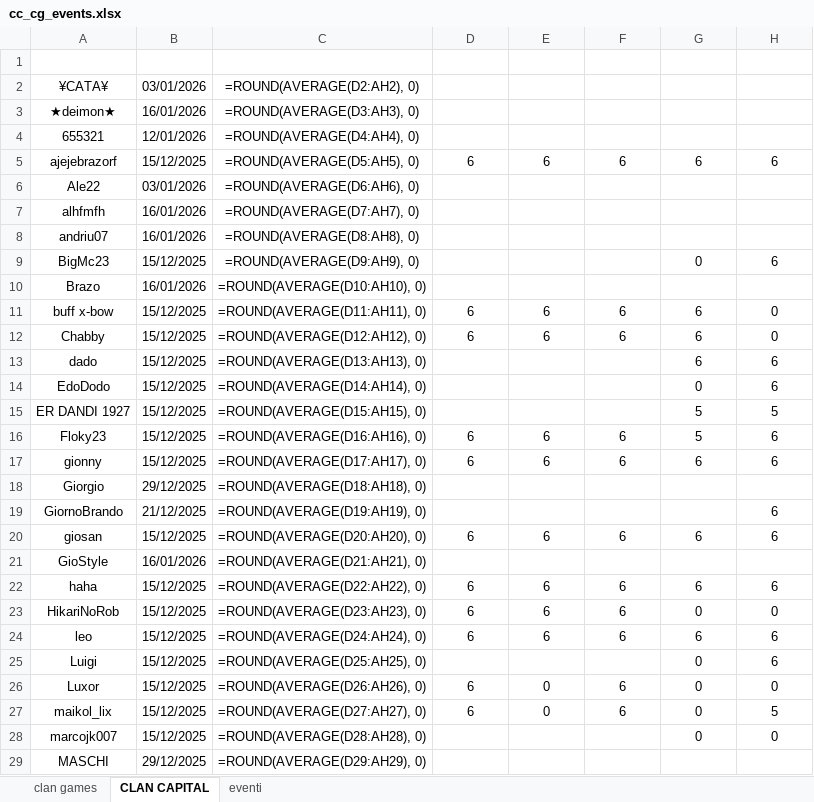
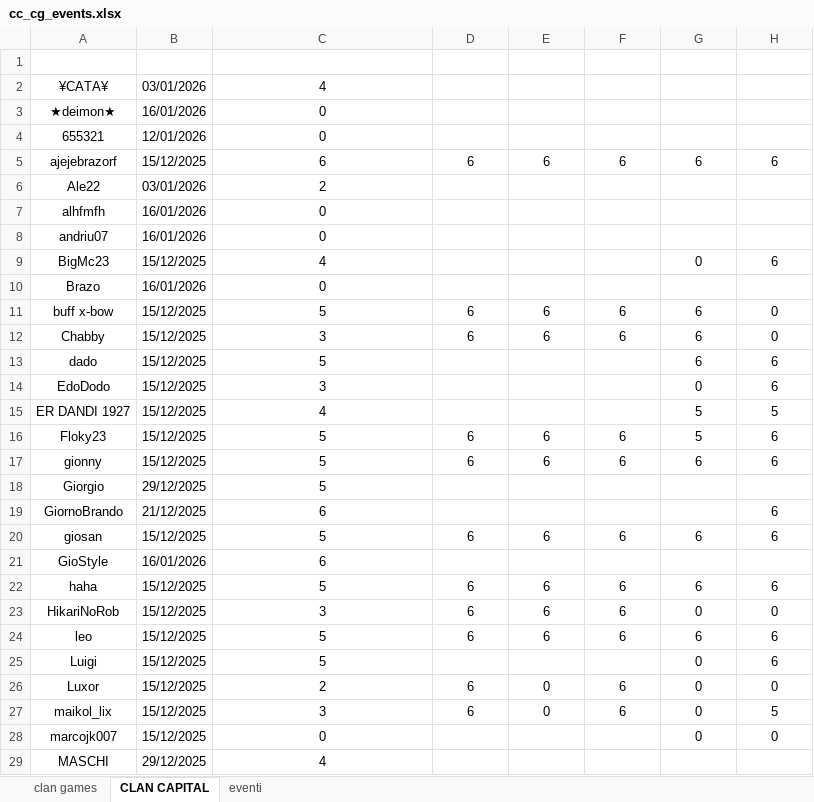
Before and after one commit to piegian99ita/clashMacacos, an Excel workbook: cc_cg_events.xlsx, sheet CLAN CAPITAL, drawn as a sheet; only a part is shown; values as stored, in another font and other column widths than the file's, no borders; formulas without a stored value are shown as written; table styles not drawn; the diff covers the shown part only; the diff names each change by its address in the sheet, - before the commit and + after, or states it on an @@ line.

```diff
--- a/cc_cg_events.xlsx (sheet CLAN CAPITAL)
+++ b/cc_cg_events.xlsx (sheet CLAN CAPITAL)
-C2: =ROUND(AVERAGE(D2:AH2), 0)
+C2: 4
-C3: =ROUND(AVERAGE(D3:AH3), 0)
+C3: 0
-C4: =ROUND(AVERAGE(D4:AH4), 0)
+C4: 0
-C5: =ROUND(AVERAGE(D5:AH5), 0)
+C5: 6
-C6: =ROUND(AVERAGE(D6:AH6), 0)
+C6: 2
-C7: =ROUND(AVERAGE(D7:AH7), 0)
+C7: 0
-C8: =ROUND(AVERAGE(D8:AH8), 0)
+C8: 0
-C9: =ROUND(AVERAGE(D9:AH9), 0)
+C9: 4
-C10: =ROUND(AVERAGE(D10:AH10), 0)
+C10: 0
-C11: =ROUND(AVERAGE(D11:AH11), 0)
+C11: 5
-C12: =ROUND(AVERAGE(D12:AH12), 0)
+C12: 3
-C13: =ROUND(AVERAGE(D13:AH13), 0)
+C13: 5
-C14: =ROUND(AVERAGE(D14:AH14), 0)
+C14: 3
-C15: =ROUND(AVERAGE(D15:AH15), 0)
+C15: 4
-C16: =ROUND(AVERAGE(D16:AH16), 0)
+C16: 5
-C17: =ROUND(AVERAGE(D17:AH17), 0)
+C17: 5
-C18: =ROUND(AVERAGE(D18:AH18), 0)
+C18: 5
-C19: =ROUND(AVERAGE(D19:AH19), 0)
+C19: 6
-C20: =ROUND(AVERAGE(D20:AH20), 0)
+C20: 5
-C21: =ROUND(AVERAGE(D21:AH21), 0)
+C21: 6
-C22: =ROUND(AVERAGE(D22:AH22), 0)
+C22: 5
-C23: =ROUND(AVERAGE(D23:AH23), 0)
+C23: 3
-C24: =ROUND(AVERAGE(D24:AH24), 0)
+C24: 5
-C25: =ROUND(AVERAGE(D25:AH25), 0)
+C25: 5
-C26: =ROUND(AVERAGE(D26:AH26), 0)
+C26: 2
-C27: =ROUND(AVERAGE(D27:AH27), 0)
+C27: 3
-C28: =ROUND(AVERAGE(D28:AH28), 0)
+C28: 0
-C29: =ROUND(AVERAGE(D29:AH29), 0)
+C29: 4
```
Also changed, not shown: 18 edited cells elsewhere in this sheet, sheet clan games, rewards.xlsx.
